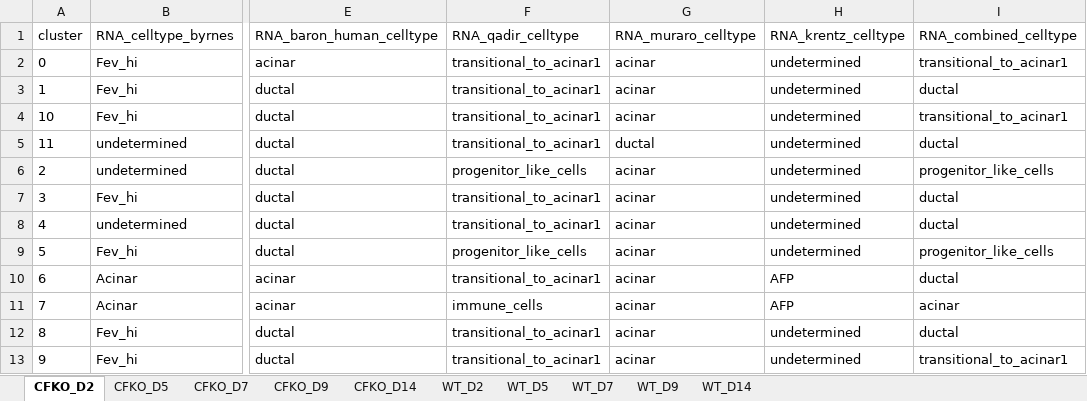
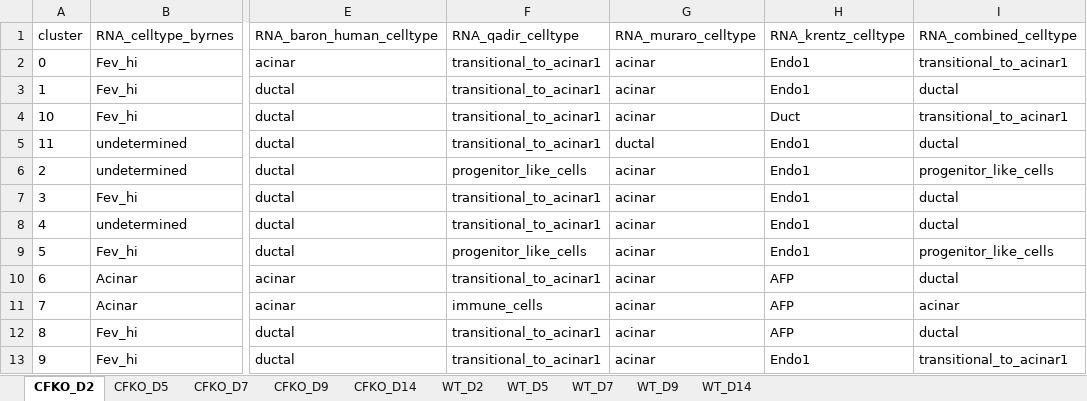
Before and after one commit to kwells4/sussel_ferret_sc_220429, an Excel workbook: results/all_cluster_mapping.xlsx, sheet CFKO_D2, drawn as a sheet; only a part is shown, gaps mark what is left out; values as stored, in another font and other column widths than the file's, no borders; the diff names each change by its address in the sheet, - before the commit and + after, or states it on an @@ line.

```diff
--- a/results/all_cluster_mapping.xlsx (sheet CFKO_D2)
+++ b/results/all_cluster_mapping.xlsx (sheet CFKO_D2)
-H2:H3 (RNA_krentz_celltype): undetermined
+H2:H3 (RNA_krentz_celltype): Endo1
-H4 (RNA_krentz_celltype): undetermined
+H4 (RNA_krentz_celltype): Duct
-H5:H9 (RNA_krentz_celltype): undetermined
+H5:H9 (RNA_krentz_celltype): Endo1
-H12 (RNA_krentz_celltype): undetermined
+H12 (RNA_krentz_celltype): AFP
-H13 (RNA_krentz_celltype): undetermined
+H13 (RNA_krentz_celltype): Endo1
```
Also changed, not shown: sheet WT_D7, sheet CFKO_D5, sheet WT_D14, sheet WT_D5, sheet WT_D9, sheet CFKO_D7, 3 more sheets, 47 other files.
